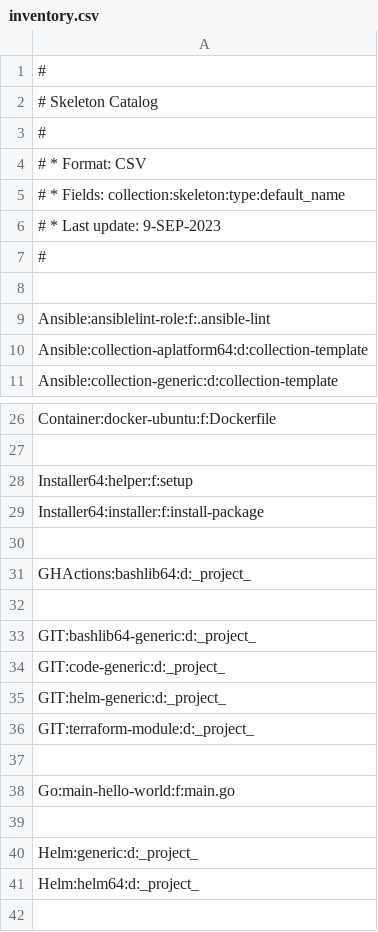
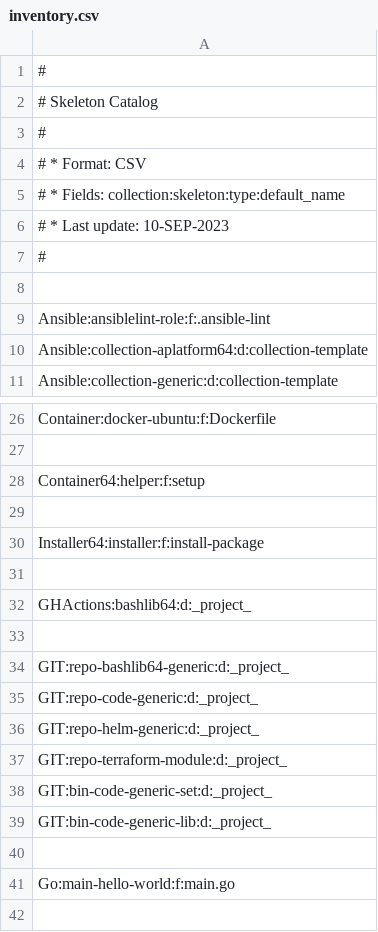
Before and after one commit to automation64/codeskel64-catalog, a CSV file: inventory.csv, drawn as a sheet; only a part is shown, gaps mark what is left out; the shorter side is filled out with more unchanged rows.

```diff
--- a/inventory.csv
+++ b/inventory.csv
@@ -5,3 +5,3 @@
 # * Fields: collection:skeleton:type:default_name
-# * Last update: 9-SEP-2023
+# * Last update: 10-SEP-2023
 #
@@ -27,3 +27,4 @@ Container:docker-ubuntu:f:Dockerfile
 
-Installer64:helper:f:setup
+Container64:helper:f:setup
+
 Installer64:installer:f:install-package
@@ -32,6 +33,8 @@ GHActions:bashlib64:d:_project_
 
-GIT:bashlib64-generic:d:_project_
-GIT:code-generic:d:_project_
-GIT:helm-generic:d:_project_
-GIT:terraform-module:d:_project_
+GIT:repo-bashlib64-generic:d:_project_
+GIT:repo-code-generic:d:_project_
+GIT:repo-helm-generic:d:_project_
+GIT:repo-terraform-module:d:_project_
+GIT:bin-code-generic-set:d:_project_
+GIT:bin-code-generic-lib:d:_project_
 
```
Also changed, not shown: 45 other files.
